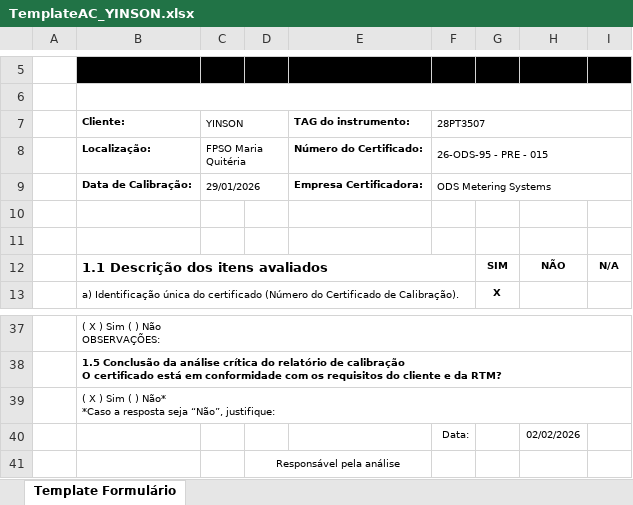
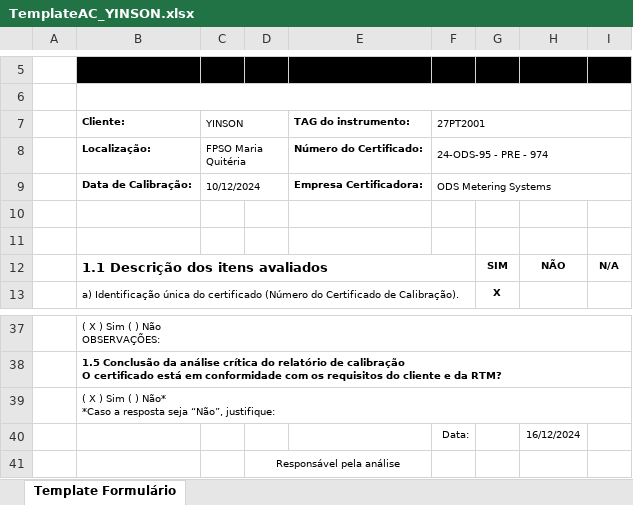
Before and after one commit to 1998-sys/AC-s_app, an Excel workbook: TemplateAC_YINSON.xlsx, sheet Template Formulário, drawn as a sheet; only a part is shown, gaps mark what is left out; values as stored, in another font and other column widths than the file's, no borders; charts and pictures not drawn; the diff names each change by its address in the sheet, - before the commit and + after, or states it on an @@ line.

Commit message:
ajuste AC Yinson FPSO - ATLANTA / tirada a geração de xml petro até que seja validada

```diff
--- a/TemplateAC_YINSON.xlsx (sheet Template Formulário)
+++ b/TemplateAC_YINSON.xlsx (sheet Template Formulário)
-F7: 28PT3507
+F7: 27PT2001
-F8 (27PT2001): 26-ODS-95 - PRE - 015
+F8 (27PT2001): 24‐ODS‐95 ‐ PRE ‐ 974
-C9 (YINSON): 29/01/2026
+C9 (YINSON): 10/12/2024
-H40: 02/02/2026
+H40: 16/12/2024
```
Also changed, not shown: charts or pictures, 4 other files.
